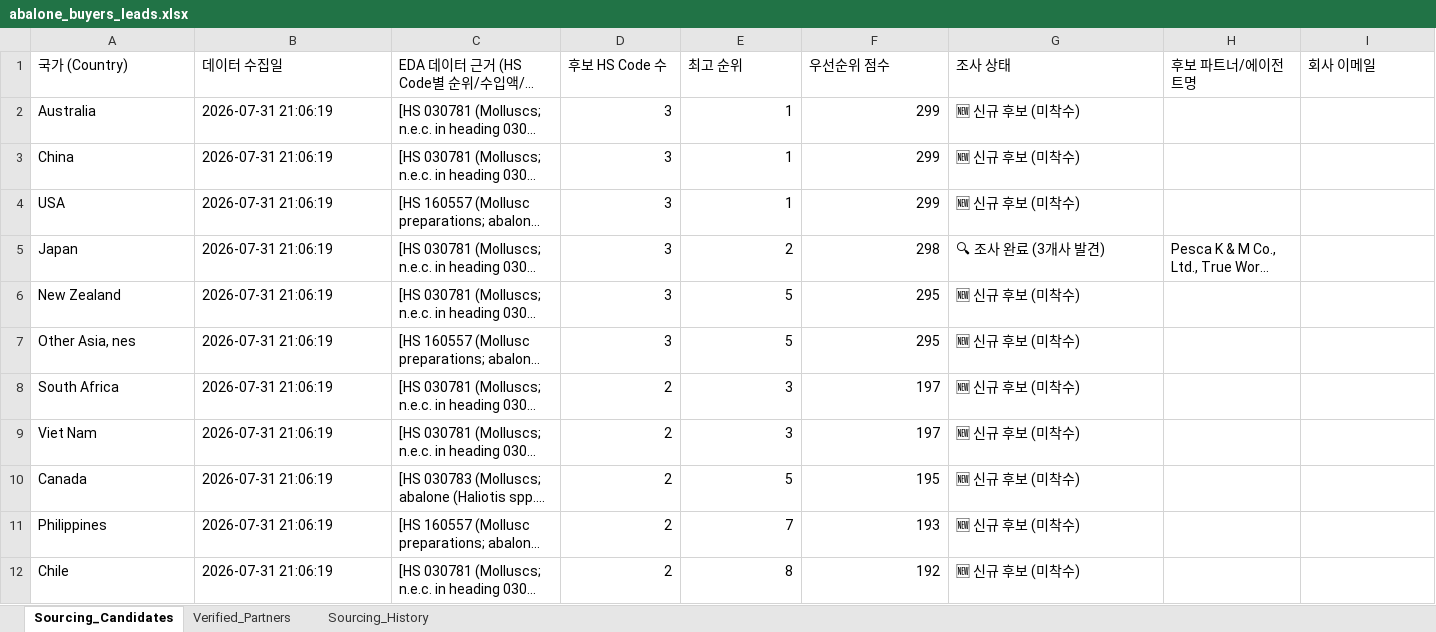
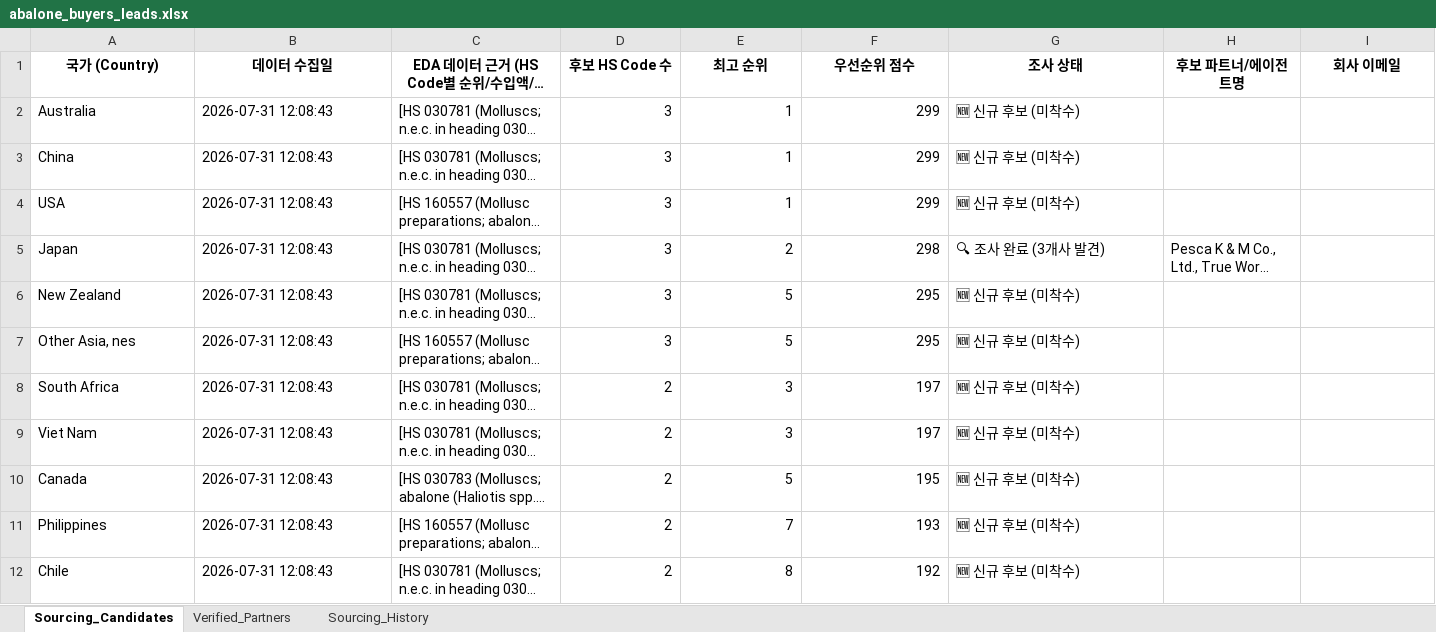
Before and after one commit to letsdoit5130/HYU_RSCH, an Excel workbook: BIZ-Jeonbok/data/abalone_buyers_leads.xlsx, sheet Sourcing_Candidates, drawn as a sheet; only a part is shown; long unchanged cells end in …; values as stored, in another font and other column widths than the file's, no borders; the diff covers the shown part only; the diff names each change by its address in the sheet, - before the commit and + after, or states it on an @@ line.

```diff
--- a/BIZ-Jeonbok/data/abalone_buyers_leads.xlsx (sheet Sourcing_Candidates)
+++ b/BIZ-Jeonbok/data/abalone_buyers_leads.xlsx (sheet Sourcing_Candidates)
@@ A1:I1 bold: off → on, alignment: left → center @@
-B2:B12 (데이터 수집일): 2026-07-31 21:06:19
+B2:B12 (데이터 수집일): 2026-07-31 12:08:43
```
Also changed, not shown: 11 edited cells and cell formats elsewhere in this sheet, sheet Sourcing_History, 2 other files.
